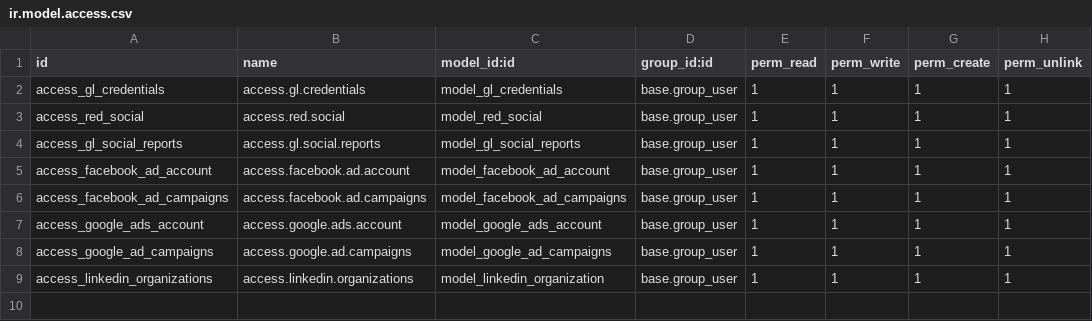
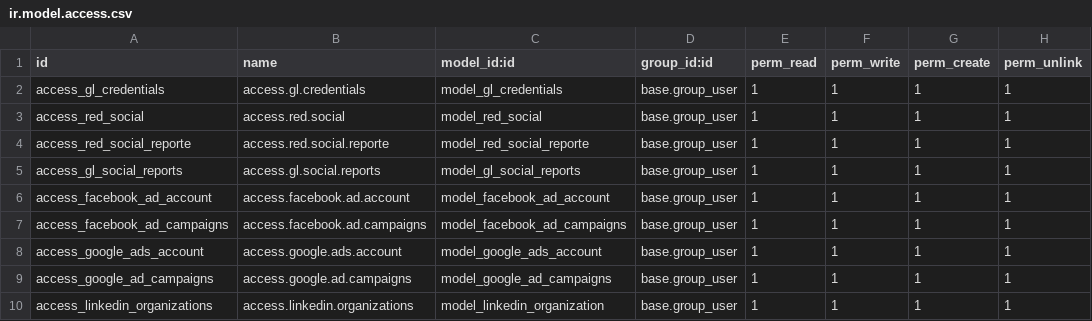
Before and after one commit to jasobeam/custom-addons, a CSV file: gl_geniolibre/security/ir.model.access.csv, drawn as a sheet; the diff names each change by its address in the sheet, - before the commit and + after, or states it on an @@ line.

Commit message:
Fix Reporte

```diff
--- a/gl_geniolibre/security/ir.model.access.csv
+++ b/gl_geniolibre/security/ir.model.access.csv
+row 4: access_red_social_reporte | access.red.social.reporte | model_red_social_reporte | base.group_user | 1 | 1 | 1 | 1
```
